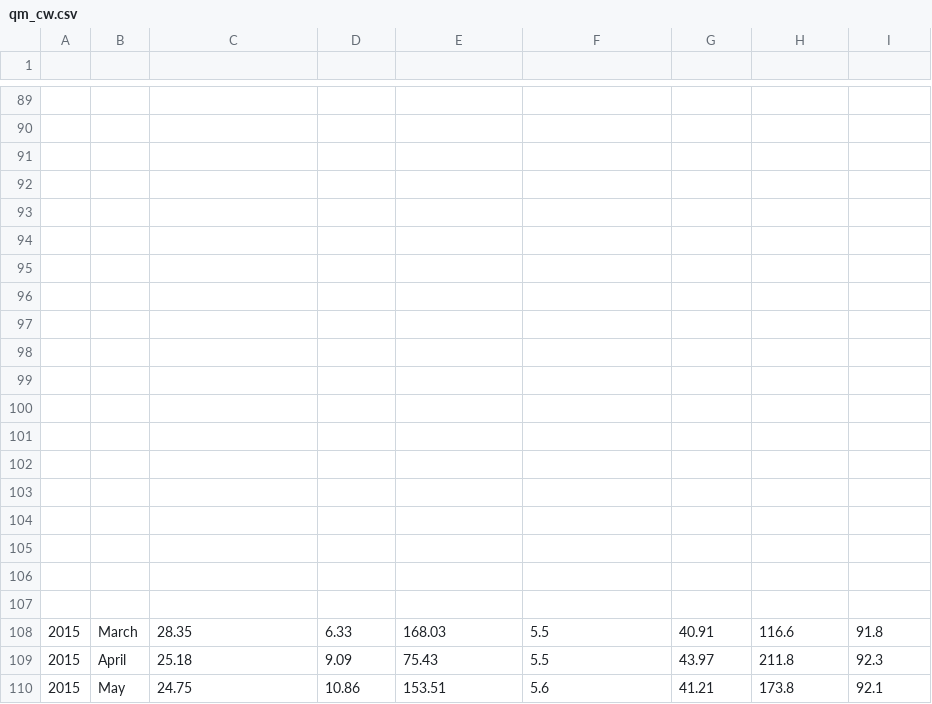
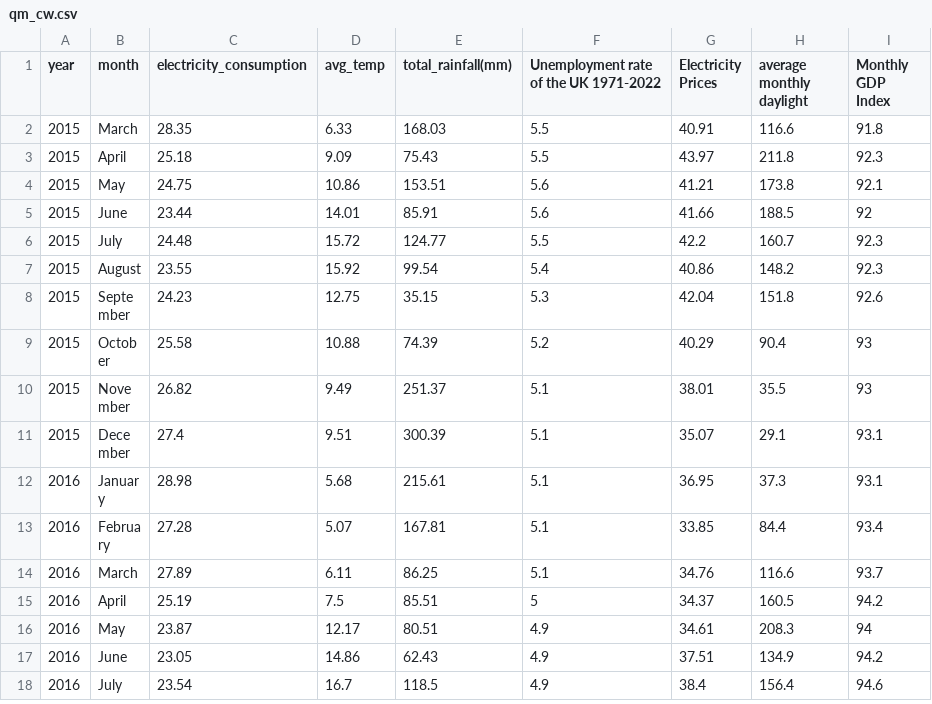
Before and after one commit to NoodlesLYU/QM, a CSV file: qm_cw.csv, drawn as a sheet; only a part is shown, gaps mark what is left out; the shorter side is filled out with more unchanged rows; removed rows and columns are numbered as before the commit, all else as after; the diff covers the shown part only; the diff names each change by its address in the sheet, - before the commit and + after, or states it on an @@ line.

Commit message:
Add files via upload

```diff
--- a/qm_cw.csv
+++ b/qm_cw.csv
-row 1: (empty)
+row 1: year | month | electricity_consumption | avg_temp | total_rainfall(mm) | Unemployment rate of the UK 1971-2022 | Electricity Prices | average monthly daylight | Monthly GDP Index
-row 89: (empty)
-row 90: (empty)
-row 91: (empty)
-row 92: (empty)
-row 93: (empty)
-row 94: (empty)
-row 95: (empty)
-row 96: (empty)
-row 97: (empty)
-row 98: (empty)
-row 99: (empty)
-row 100: (empty)
-row 101: (empty)
-row 102: (empty)
-row 103: (empty)
-row 104: (empty)
-row 105: (empty)
-row 106: (empty)
-row 107: (empty)
```
Also changed, not shown: 87 removed rows elsewhere in this file.
